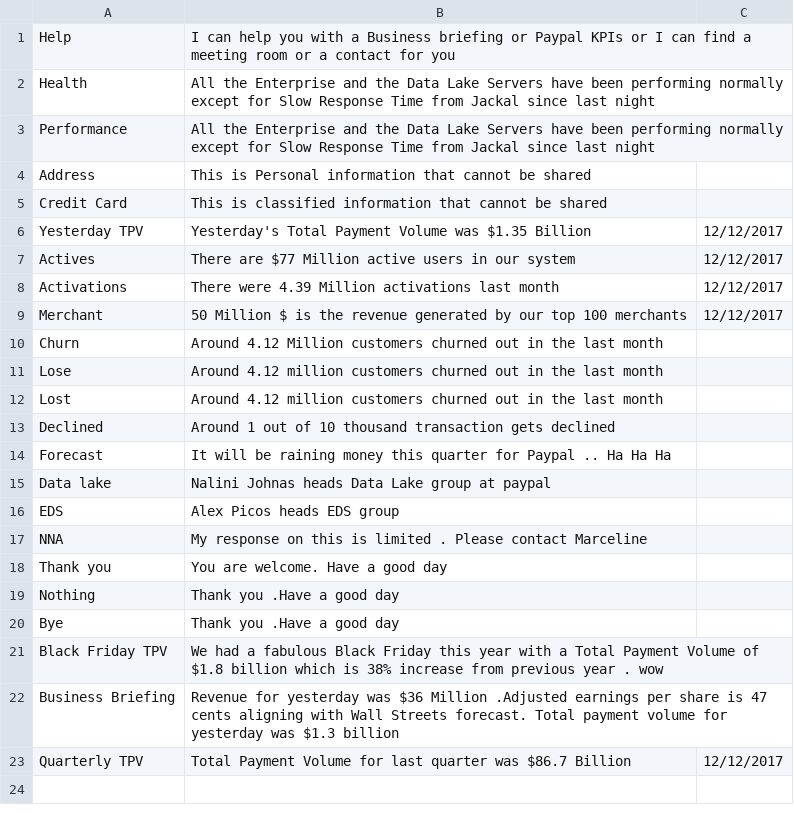
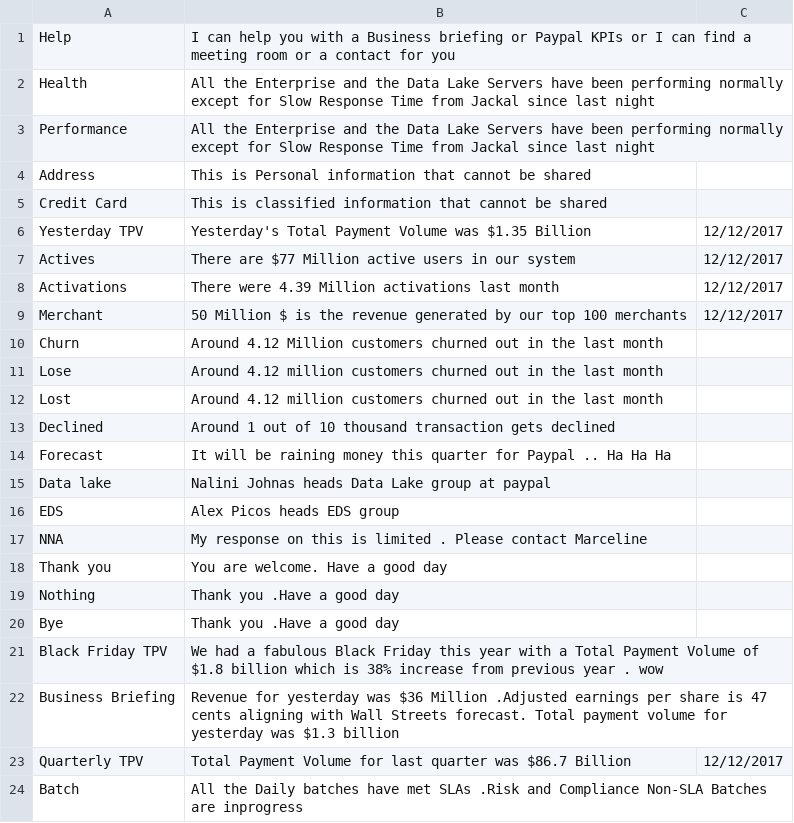
Before and after one commit to nerdanity/ReadCSV2, a CSV file: myMemory.csv, drawn as a sheet; the diff names each change by its address in the sheet, - before the commit and + after, or states it on an @@ line.

Commit message:
Update myMemory.csv

```diff
--- a/myMemory.csv
+++ b/myMemory.csv
+row 24: Batch | All the Daily batches have met SLAs .Risk and Compliance Non-SLA Batches are inprogress
```
